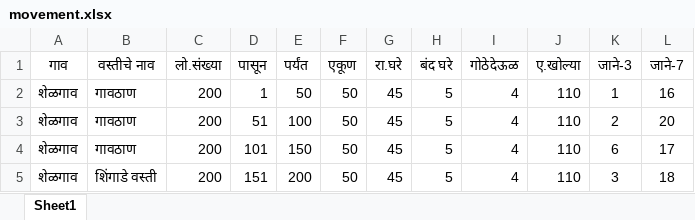
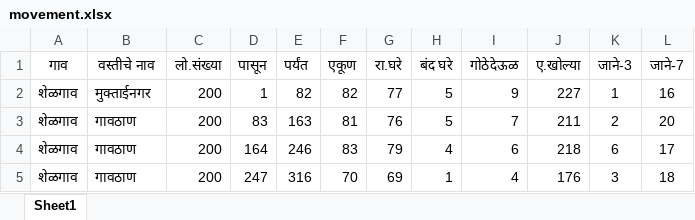
Before and after one commit to sagarpandkar90/MPW-Reports, an Excel workbook: movement.xlsx, sheet Sheet1, drawn as a sheet; only a part is shown; values as stored, in another font and other column widths than the file's, no borders; the diff covers the shown part only; the diff names each change by its address in the sheet, - before the commit and + after, or states it on an @@ line.

Commit message:
updated movement.xlsx

```diff
--- a/movement.xlsx (sheet Sheet1)
+++ b/movement.xlsx (sheet Sheet1)
-B2 (वस्तीचे नाव): गावठाण
+B2 (वस्तीचे नाव): मुक्ताईनगर
-E2 (पर्यंत): 50
+E2 (पर्यंत): 82
-F2 (एकूण): 50
+F2 (एकूण): 82
-G2 (रा.घरे): 45
+G2 (रा.घरे): 77
-I2 (गोठेदेऊळ): 4
+I2 (गोठेदेऊळ): 9
-J2 (ए.खोल्या): 110
+J2 (ए.खोल्या): 227
-D3 (पासून): 51
+D3 (पासून): 83
-E3 (पर्यंत): 100
+E3 (पर्यंत): 163
-F3 (एकूण): 50
+F3 (एकूण): 81
-G3 (रा.घरे): 45
+G3 (रा.घरे): 76
-I3 (गोठेदेऊळ): 4
+I3 (गोठेदेऊळ): 7
-J3 (ए.खोल्या): 110
+J3 (ए.खोल्या): 211
-D4 (पासून): 101
+D4 (पासून): 164
-E4 (पर्यंत): 150
+E4 (पर्यंत): 246
-F4 (एकूण): 50
+F4 (एकूण): 83
-G4 (रा.घरे): 45
+G4 (रा.घरे): 79
-H4 (बंद घरे): 5
+H4 (बंद घरे): 4
-I4 (गोठेदेऊळ): 4
+I4 (गोठेदेऊळ): 6
-J4 (ए.खोल्या): 110
+J4 (ए.खोल्या): 218
-B5 (वस्तीचे नाव): शिंगाडे वस्ती
+B5 (वस्तीचे नाव): गावठाण
-D5 (पासून): 151
+D5 (पासून): 247
-E5 (पर्यंत): 200
+E5 (पर्यंत): 316
-F5 (एकूण): 50
+F5 (एकूण): 70
-G5 (रा.घरे): 45
+G5 (रा.घरे): 69
-H5 (बंद घरे): 5
+H5 (बंद घरे): 1
-J5 (ए.खोल्या): 110
+J5 (ए.खोल्या): 176
```
Also changed, not shown: 45 edited cells elsewhere in this sheet.
